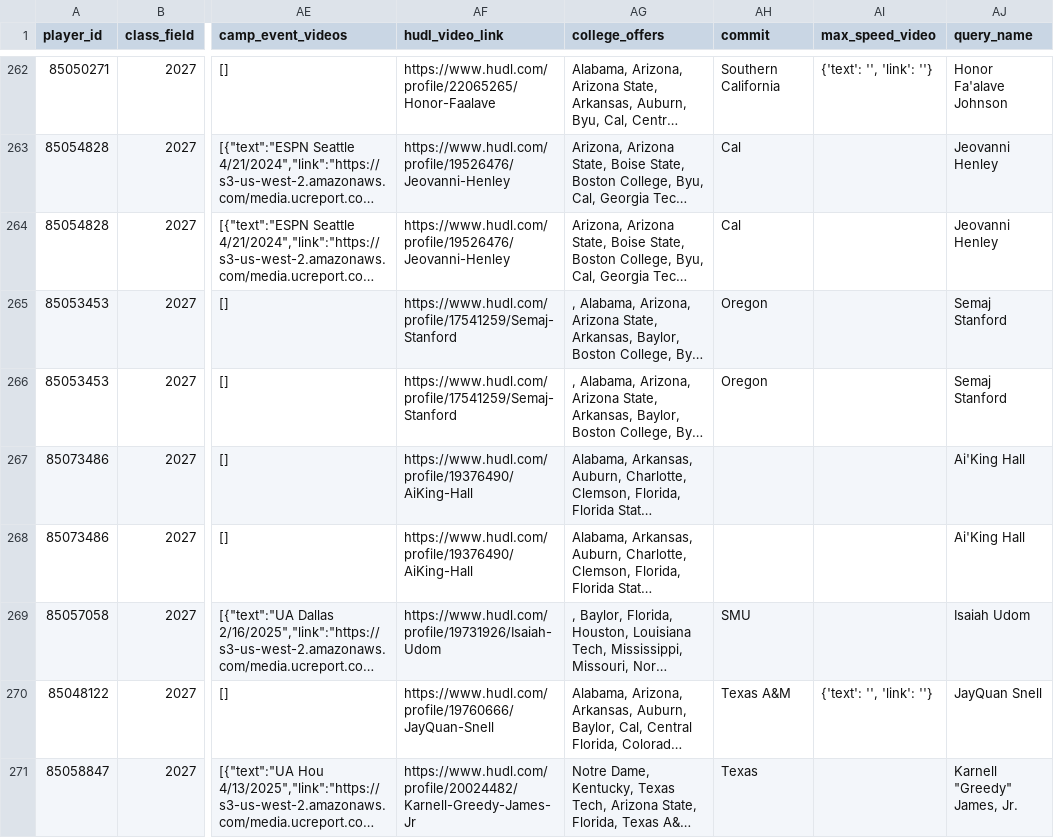
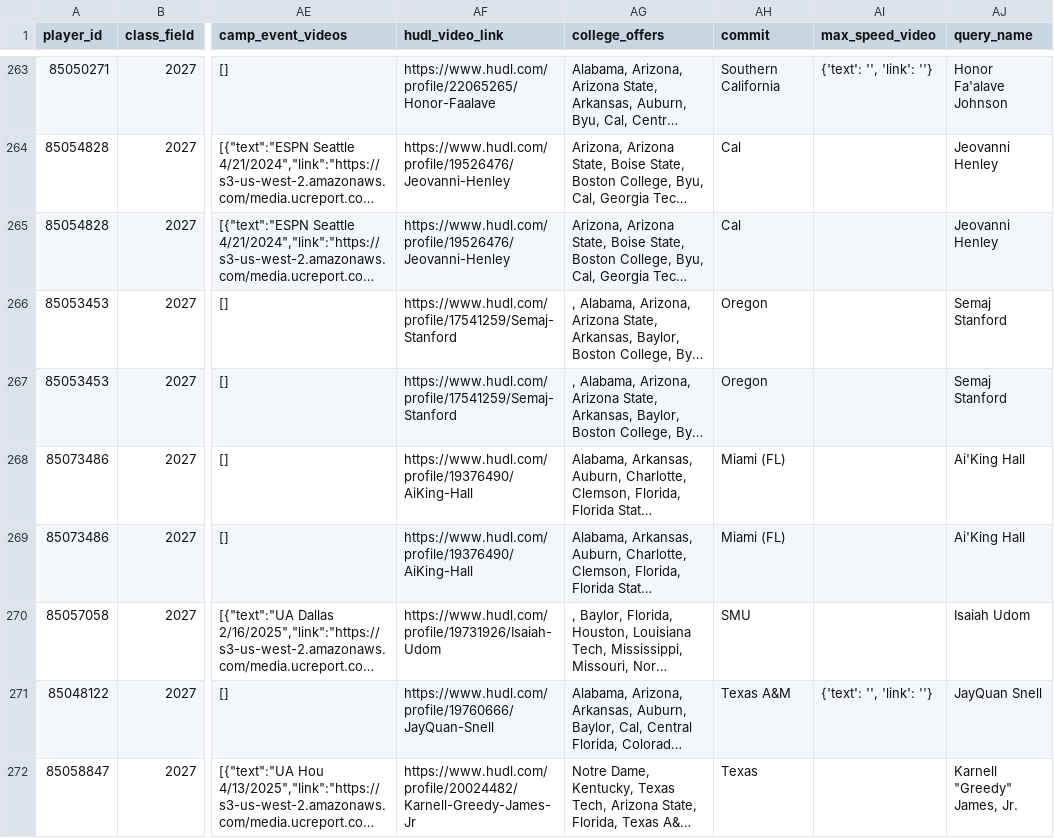
Before and after one commit to vramanathan2005/safeties_app, a CSV file: data/recruits/ucreport_data.csv, drawn as a sheet; only a part is shown, gaps mark what is left out; long unchanged cells end in …; addresses are those after the commit; the diff covers the shown part only; the diff names each change by its address in the sheet, - before the commit and + after, or states it on an @@ line.

```diff
--- a/data/recruits/ucreport_data.csv
+++ b/data/recruits/ucreport_data.csv
-AH268:AH269 (commit): (empty)
+AH268:AH269 (commit): Miami (FL)
```
Also changed, not shown: 3 added rows, 2 removed rows and 7 edited cells elsewhere in this file, data/recruits/2027_recruits.csv, data/recruits/combined_data.csv, 3 other files.
